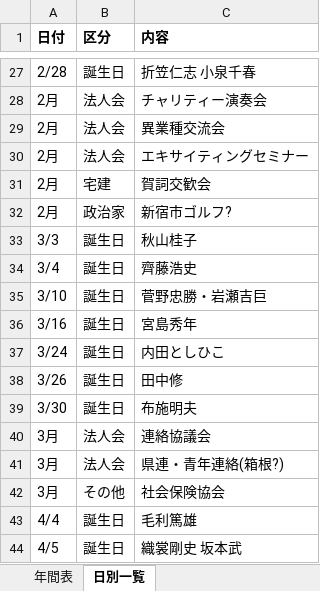
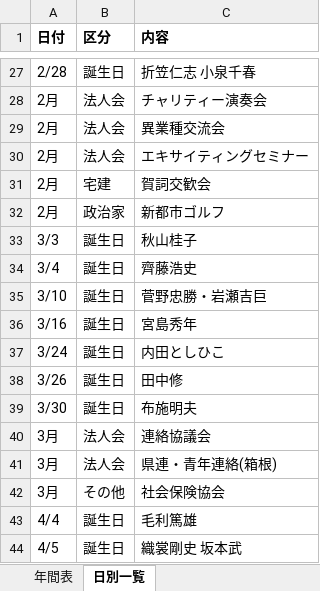
Before and after one commit to mataji66/shin, an Excel workbook: 年間表.xlsx, sheet 日別一覧, drawn as a sheet; only a part is shown, gaps mark what is left out; values as stored, in another font and other column widths than the file's, no borders; the diff names each change by its address in the sheet, - before the commit and + after, or states it on an @@ line.

```diff
--- a/年間表.xlsx (sheet 日別一覧)
+++ b/年間表.xlsx (sheet 日別一覧)
-C32 (内容): 新宿市ゴルフ?
+C32 (内容): 新都市ゴルフ
-C41 (内容): 県連・青年連絡(箱根?)
+C41 (内容): 県連・青年連絡(箱根)
```
Also changed, not shown: sheet 年間表.
